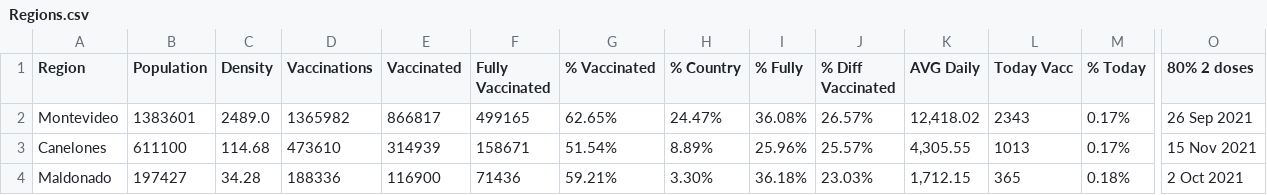
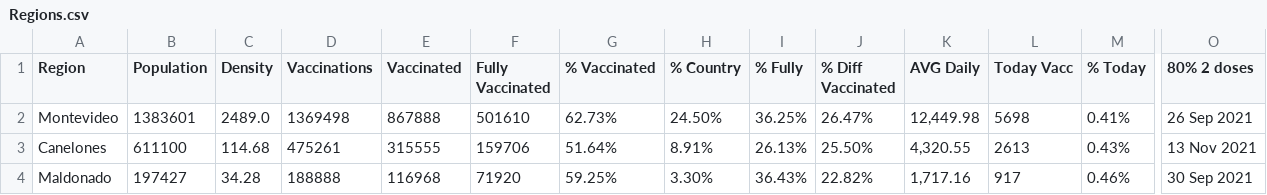
Before and after one commit to 3dgiordano/covid-19-uy-vacc-data, a CSV file: data/Regions.csv, drawn as a sheet; only a part is shown, gaps mark what is left out; the diff covers the shown part only; the diff names each change by its address in the sheet, - before the commit and + after, or states it on an @@ line.

```diff
--- a/data/Regions.csv
+++ b/data/Regions.csv
-D2 (Vaccinations): 1365982
+D2 (Vaccinations): 1369498
-E2 (Vaccinated): 866817
+E2 (Vaccinated): 867888
-F2 (Fully Vaccinated): 499165
+F2 (Fully Vaccinated): 501610
-G2 (% Vaccinated): 62.65%
+G2 (% Vaccinated): 62.73%
-H2 (% Country): 24.47%
+H2 (% Country): 24.50%
-I2 (% Fully): 36.08%
+I2 (% Fully): 36.25%
-J2 (% Diff Vaccinated): 26.57%
+J2 (% Diff Vaccinated): 26.47%
-K2 (AVG Daily): 12,418.02
+K2 (AVG Daily): 12,449.98
-L2 (Today Vacc): 2343
+L2 (Today Vacc): 5698
-M2 (% Today): 0.17%
+M2 (% Today): 0.41%
-D3 (Vaccinations): 473610
+D3 (Vaccinations): 475261
-E3 (Vaccinated): 314939
+E3 (Vaccinated): 315555
-F3 (Fully Vaccinated): 158671
+F3 (Fully Vaccinated): 159706
-G3 (% Vaccinated): 51.54%
+G3 (% Vaccinated): 51.64%
-H3 (% Country): 8.89%
+H3 (% Country): 8.91%
-I3 (% Fully): 25.96%
+I3 (% Fully): 26.13%
-J3 (% Diff Vaccinated): 25.57%
+J3 (% Diff Vaccinated): 25.50%
-K3 (AVG Daily): 4,305.55
+K3 (AVG Daily): 4,320.55
-L3 (Today Vacc): 1013
+L3 (Today Vacc): 2613
-M3 (% Today): 0.17%
+M3 (% Today): 0.43%
-O3 (80% 2 doses): 15 Nov 2021
+O3 (80% 2 doses): 13 Nov 2021
-D4 (Vaccinations): 188336
+D4 (Vaccinations): 188888
-E4 (Vaccinated): 116900
+E4 (Vaccinated): 116968
-F4 (Fully Vaccinated): 71436
+F4 (Fully Vaccinated): 71920
-G4 (% Vaccinated): 59.21%
+G4 (% Vaccinated): 59.25%
-I4 (% Fully): 36.18%
+I4 (% Fully): 36.43%
-J4 (% Diff Vaccinated): 23.03%
+J4 (% Diff Vaccinated): 22.82%
-K4 (AVG Daily): 1,712.15
+K4 (AVG Daily): 1,717.16
-L4 (Today Vacc): 365
+L4 (Today Vacc): 917
-M4 (% Today): 0.18%
+M4 (% Today): 0.46%
-O4 (80% 2 doses): 2 Oct 2021
+O4 (80% 2 doses): 30 Sep 2021
```
Also changed, not shown: 146 edited cells elsewhere in this file, data/Uruguay.csv, 26 other files.
